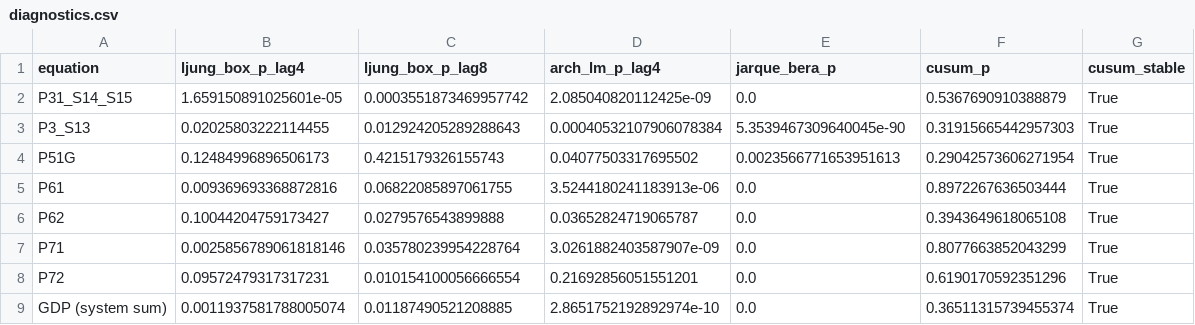
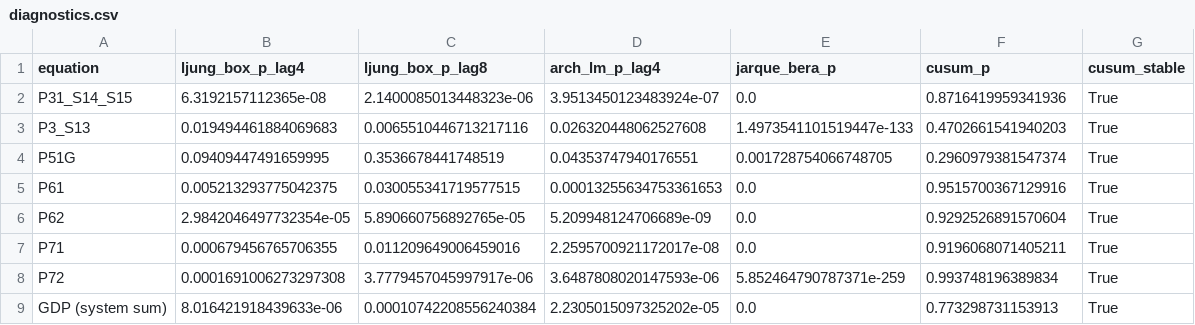
Before and after one commit to DiogoRibeiro7/pt-gdp-components, a CSV file: output/diagnostics.csv, drawn as a sheet.

```diff
--- a/output/diagnostics.csv
+++ b/output/diagnostics.csv
@@ -1,9 +1,9 @@
 equation,ljung_box_p_lag4,ljung_box_p_lag8,arch_lm_p_lag4,jarque_bera_p,cusum_p,cusum_stable
-P31_S14_S15,1.659150891025601e-05,0.0003551873469957742,2.085040820112425e-09,0.0,0.5367690910388879,True
-P3_S13,0.02025803222114455,0.012924205289288643,0.00040532107906078384,5.3539467309640045e-90,0.31915665442957303,True
-P51G,0.12484996896506173,0.4215179326155743,0.04077503317695502,0.0023566771653951613,0.29042573606271954,True
-P61,0.009369693368872816,0.06822085897061755,3.5244180241183913e-06,0.0,0.8972267636503444,True
-P62,0.10044204759173427,0.0279576543899888,0.03652824719065787,0.0,0.3943649618065108,True
-P71,0.0025856789061818146,0.035780239954228764,3.0261882403587907e-09,0.0,0.8077663852043299,True
-P72,0.09572479317317231,0.010154100056666554,0.21692856051551201,0.0,0.6190170592351296,True
-GDP (system sum),0.0011937581788005074,0.01187490521208885,2.8651752192892974e-10,0.0,0.36511315739455374,True
+P31_S14_S15,6.3192157112365e-08,2.1400085013448323e-06,3.9513450123483924e-07,0.0,0.8716419959341936,True
+P3_S13,0.019494461884069683,0.0065510446713217116,0.026320448062527608,1.4973541101519447e-133,0.4702661541940203,True
+P51G,0.09409447491659995,0.3536678441748519,0.04353747940176551,0.001728754066748705,0.2960979381547374,True
+P61,0.005213293775042375,0.030055341719577515,0.00013255634753361653,0.0,0.9515700367129916,True
+P62,2.9842046497732354e-05,5.890660756892765e-05,5.209948124706689e-09,0.0,0.9292526891570604,True
+P71,0.000679456765706355,0.011209649006459016,2.2595700921172017e-08,0.0,0.9196068071405211,True
+P72,0.0001691006273297308,3.7779457045997917e-06,3.6487808020147593e-06,5.852464790787371e-259,0.993748196389834,True
+GDP (system sum),8.016421918439633e-06,0.00010742208556240384,2.2305015097325202e-05,0.0,0.773298731153913,True
```
Also changed, not shown: output/adjusted_contributions.csv, output/backtest.csv, 24 other files.
